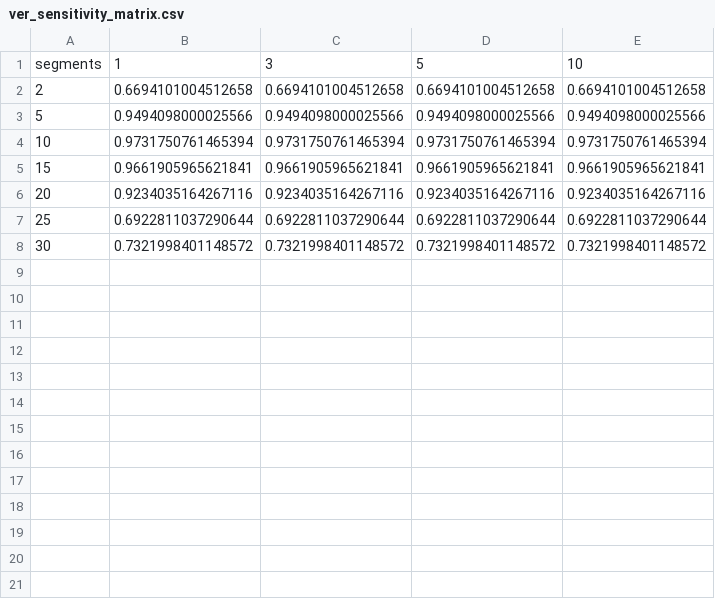
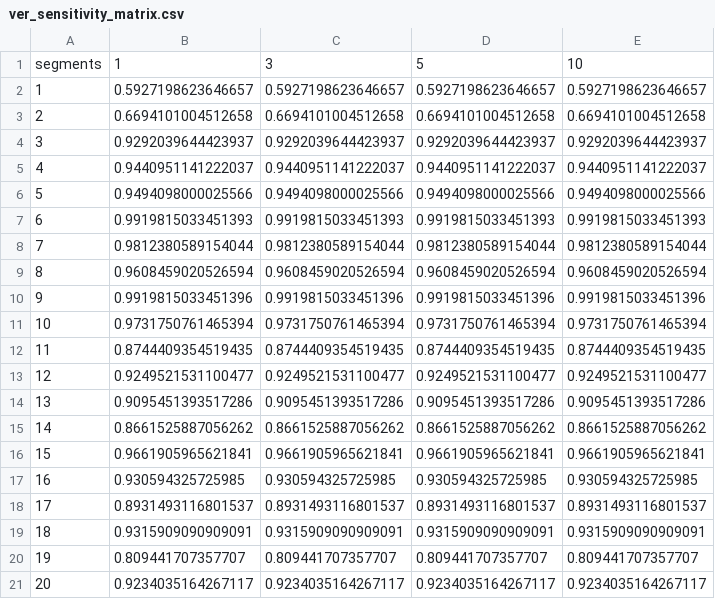
Before and after one commit to SeZett/spectrogram-anomaly-ae, a CSV file: reports/ver_sensitivity_matrix.csv, drawn as a sheet; only a part is shown; the shorter side is filled out with more unchanged rows; the diff covers the shown part only.

```diff
--- a/reports/ver_sensitivity_matrix.csv
+++ b/reports/ver_sensitivity_matrix.csv
@@ -1,6 +1,21 @@
 segments,1,3,5,10
+1,0.5927198623646657,0.5927198623646657,0.5927198623646657,0.5927198623646657
 2,0.6694101004512658,0.6694101004512658,0.6694101004512658,0.6694101004512658
+3,0.9292039644423937,0.9292039644423937,0.9292039644423937,0.9292039644423937
+4,0.9440951141222037,0.9440951141222037,0.9440951141222037,0.9440951141222037
 5,0.9494098000025566,0.9494098000025566,0.9494098000025566,0.9494098000025566
+6,0.9919815033451393,0.9919815033451393,0.9919815033451393,0.9919815033451393
+7,0.9812380589154044,0.9812380589154044,0.9812380589154044,0.9812380589154044
+8,0.9608459020526594,0.9608459020526594,0.9608459020526594,0.9608459020526594
+9,0.9919815033451396,0.9919815033451396,0.9919815033451396,0.9919815033451396
 10,0.9731750761465394,0.9731750761465394,0.9731750761465394,0.9731750761465394
+11,0.8744409354519435,0.8744409354519435,0.8744409354519435,0.8744409354519435
+12,0.9249521531100477,0.9249521531100477,0.9249521531100477,0.9249521531100477
+13,0.9095451393517286,0.9095451393517286,0.9095451393517286,0.9095451393517286
+14,0.8661525887056262,0.8661525887056262,0.8661525887056262,0.8661525887056262
 15,0.9661905965621841,0.9661905965621841,0.9661905965621841,0.9661905965621841
-20,0.9234035164267116,0.9234035164267116,0.9234035164267116,0.9234035164267116
+16,0.930594325725985,0.930594325725985,0.930594325725985,0.930594325725985
+17,0.8931493116801537,0.8931493116801537,0.8931493116801537,0.8931493116801537
+18,0.9315909090909091,0.9315909090909091,0.9315909090909091,0.9315909090909091
+19,0.809441707357707,0.809441707357707,0.809441707357707,0.809441707357707
+20,0.9234035164267117,0.9234035164267117,0.9234035164267117,0.9234035164267117
```
Also changed, not shown: 17 added rows elsewhere in this file, reports/publication/tables/broach_ae_metrics_publication.csv, reports/scores/ae_scores_broach_dataset.csv, 29 other files.
